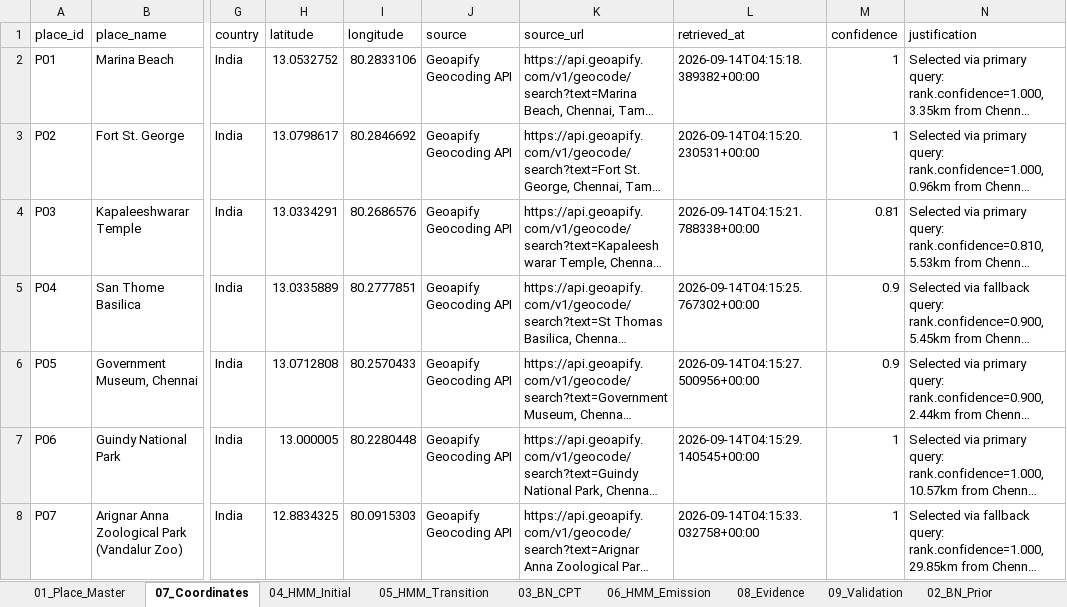
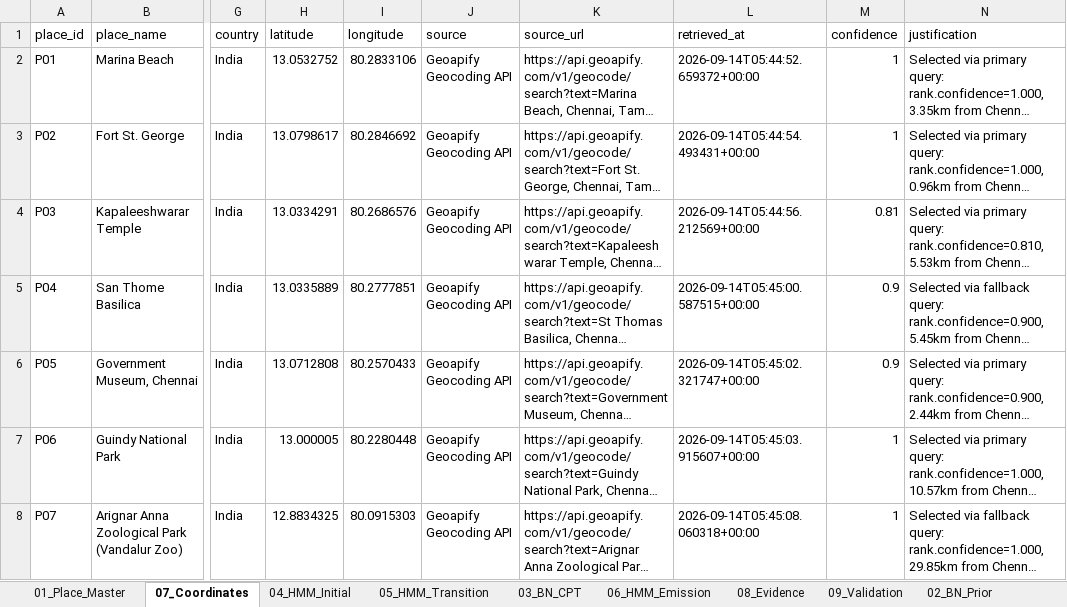
Before and after one commit to CortexCrew/BayesTrip, an Excel workbook: data/BayesTrip_Data.xlsx, sheet 07_Coordinates, drawn as a sheet; only a part is shown, gaps mark what is left out; long unchanged cells end in …; values as stored, in another font and other column widths than the file's, no borders; the diff covers the shown part only; the diff names each change by its address in the sheet, - before the commit and + after, or states it on an @@ line.

```diff
--- a/data/BayesTrip_Data.xlsx (sheet 07_Coordinates)
+++ b/data/BayesTrip_Data.xlsx (sheet 07_Coordinates)
-L2 (retrieved_at): 2026-09-14T04:15:18.389382+00:00
+L2 (retrieved_at): 2026-09-14T05:44:52.659372+00:00
-L3 (retrieved_at): 2026-09-14T04:15:20.230531+00:00
+L3 (retrieved_at): 2026-09-14T05:44:54.493431+00:00
-L4 (retrieved_at): 2026-09-14T04:15:21.788338+00:00
+L4 (retrieved_at): 2026-09-14T05:44:56.212569+00:00
-L5 (retrieved_at): 2026-09-14T04:15:25.767302+00:00
+L5 (retrieved_at): 2026-09-14T05:45:00.587515+00:00
-L6 (retrieved_at): 2026-09-14T04:15:27.500956+00:00
+L6 (retrieved_at): 2026-09-14T05:45:02.321747+00:00
-L7 (retrieved_at): 2026-09-14T04:15:29.140545+00:00
+L7 (retrieved_at): 2026-09-14T05:45:03.915607+00:00
-L8 (retrieved_at): 2026-09-14T04:15:33.032758+00:00
+L8 (retrieved_at): 2026-09-14T05:45:08.060318+00:00
```
Also changed, not shown: 33 edited cells elsewhere in this sheet, 3 other files.
